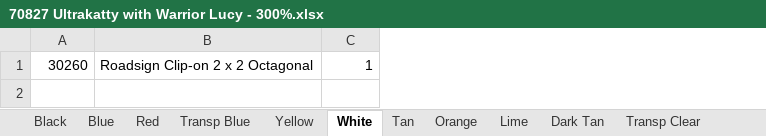
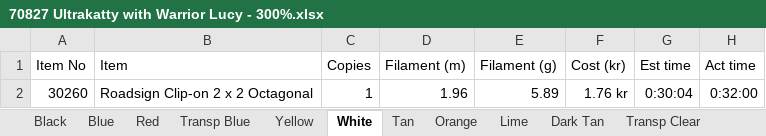
Before and after one commit to HSBallina/LEGO, an Excel workbook: BOM's/70827 Ultrakatty with Warrior Lucy - 300%.xlsx, sheet White, drawn as a sheet; values as stored, in another font and other column widths than the file's, no borders; addresses are those after the commit; the diff names each change by its address in the sheet, - before the commit and + after, or states it on an @@ line.

```diff
--- a/BOM's/70827 Ultrakatty with Warrior Lucy - 300%.xlsx (sheet White)
+++ b/BOM's/70827 Ultrakatty with Warrior Lucy - 300%.xlsx (sheet White)
+column D, row 2: 1.96
+column E, row 2: 5.89
+column F, row 2: 1.76 kr
+column G, row 2: 0:30:04
+column H, row 2: 0:32:00
+row 1: Item No | Item | Copies | Filament (m) | Filament (g) | Cost (kr) | Est time | Act time
```
Also changed, not shown: sheet Blue, sheet Red, sheet Black, 5 other files.
